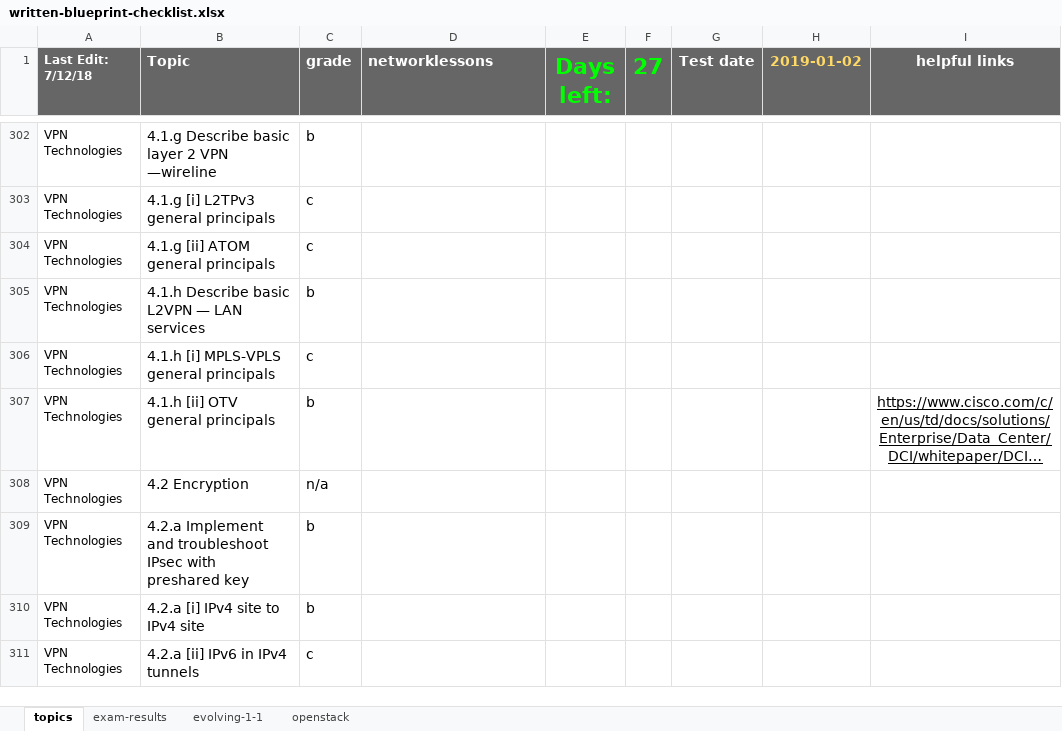
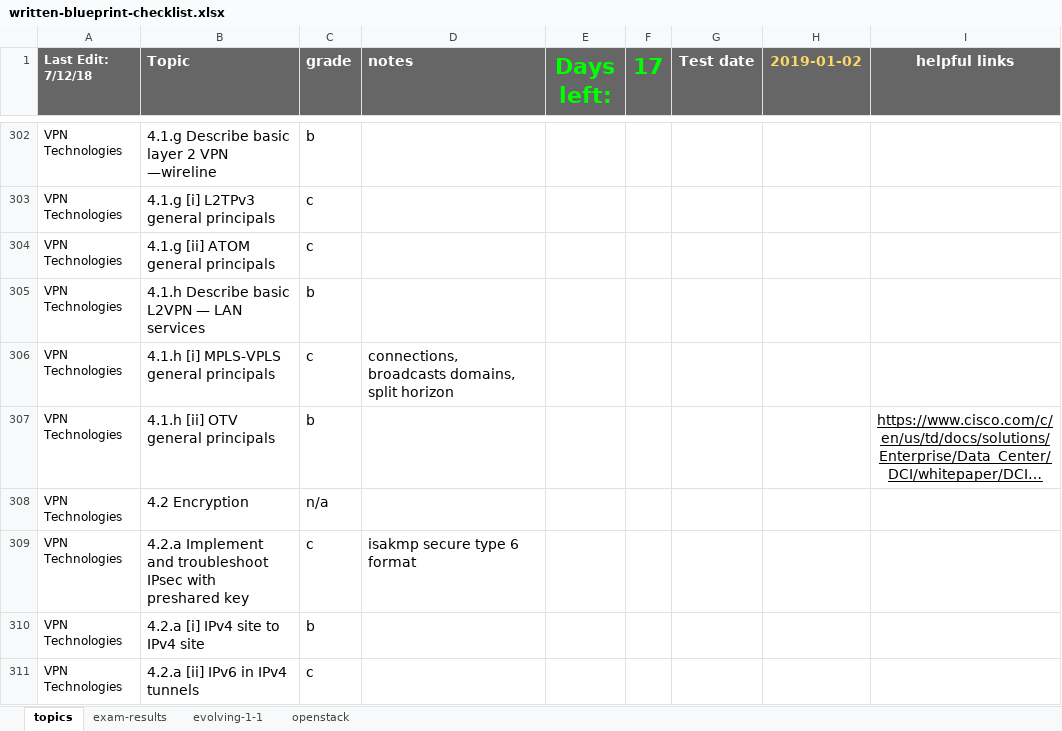
Before and after one commit to thelantamer/notes, an Excel workbook: written-blueprint-checklist.xlsx, sheet topics, drawn as a sheet; only a part is shown, gaps mark what is left out; long unchanged cells end in …; values as stored, in another font and other column widths than the file's, no borders; conditional formats not drawn; the diff covers the shown part only; the diff names each change by its address in the sheet, - before the commit and + after, or states it on an @@ line.

```diff
--- a/written-blueprint-checklist.xlsx (sheet topics)
+++ b/written-blueprint-checklist.xlsx (sheet topics)
-D1: networklessons
+D1: notes
-F1: 27
+F1: 17
-D306 (notes): (empty)
+D306 (notes): connections, broadcasts domains, split horizon
-C309 (grade): b
+C309 (grade): c
-D309 (notes): (empty)
+D309 (notes): isakmp secure type 6 format
```
Also changed, not shown: 73 edited cells elsewhere in this sheet, written-exam-memory-drills.xlsx, 1 other file.
